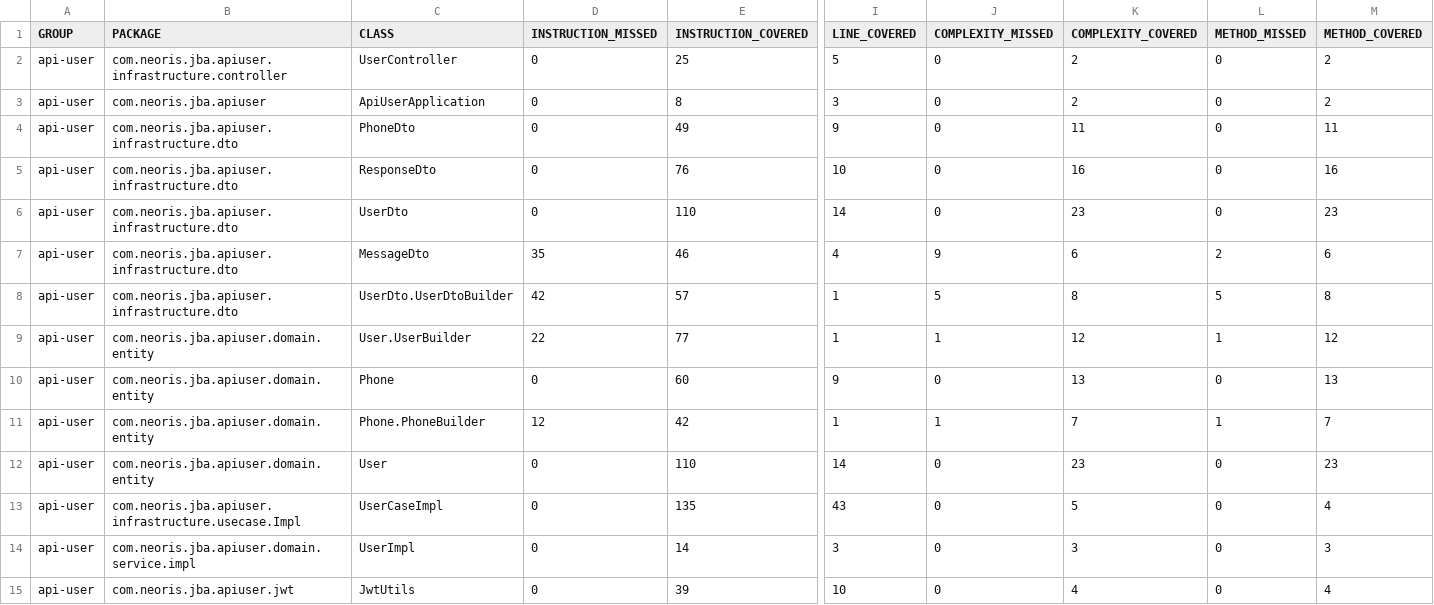
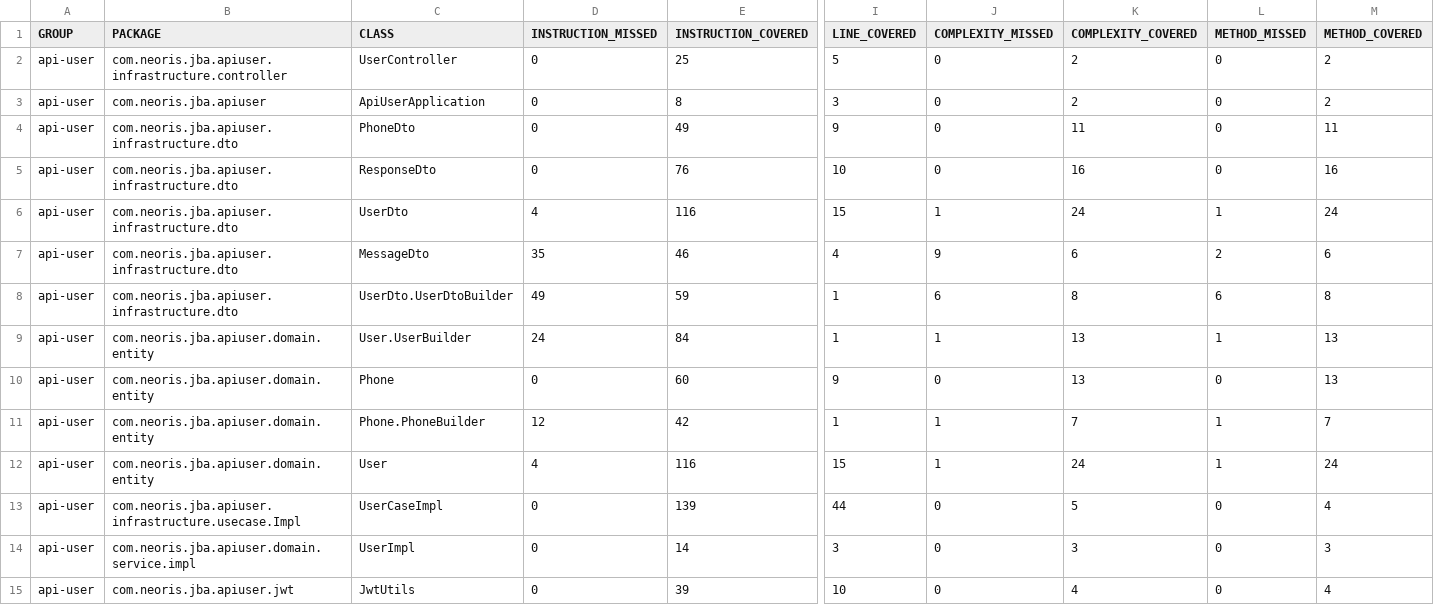
Before and after one commit to jhbafaws/borrame, a CSV file: target/site/jacoco/jacoco.csv, drawn as a sheet; only a part is shown, gaps mark what is left out; the diff names each change by its address in the sheet, - before the commit and + after, or states it on an @@ line.

```diff
--- a/target/site/jacoco/jacoco.csv
+++ b/target/site/jacoco/jacoco.csv
-D6 (INSTRUCTION_MISSED): 0
+D6 (INSTRUCTION_MISSED): 4
-E6 (INSTRUCTION_COVERED): 110
+E6 (INSTRUCTION_COVERED): 116
-I6 (LINE_COVERED): 14
+I6 (LINE_COVERED): 15
-J6 (COMPLEXITY_MISSED): 0
+J6 (COMPLEXITY_MISSED): 1
-K6 (COMPLEXITY_COVERED): 23
+K6 (COMPLEXITY_COVERED): 24
-L6 (METHOD_MISSED): 0
+L6 (METHOD_MISSED): 1
-M6 (METHOD_COVERED): 23
+M6 (METHOD_COVERED): 24
-D8 (INSTRUCTION_MISSED): 42
+D8 (INSTRUCTION_MISSED): 49
-E8 (INSTRUCTION_COVERED): 57
+E8 (INSTRUCTION_COVERED): 59
-J8 (COMPLEXITY_MISSED): 5
+J8 (COMPLEXITY_MISSED): 6
-L8 (METHOD_MISSED): 5
+L8 (METHOD_MISSED): 6
-D9 (INSTRUCTION_MISSED): 22
+D9 (INSTRUCTION_MISSED): 24
-E9 (INSTRUCTION_COVERED): 77
+E9 (INSTRUCTION_COVERED): 84
-K9 (COMPLEXITY_COVERED): 12
+K9 (COMPLEXITY_COVERED): 13
-M9 (METHOD_COVERED): 12
+M9 (METHOD_COVERED): 13
-D12 (INSTRUCTION_MISSED): 0
+D12 (INSTRUCTION_MISSED): 4
-E12 (INSTRUCTION_COVERED): 110
+E12 (INSTRUCTION_COVERED): 116
-I12 (LINE_COVERED): 14
+I12 (LINE_COVERED): 15
-J12 (COMPLEXITY_MISSED): 0
+J12 (COMPLEXITY_MISSED): 1
-K12 (COMPLEXITY_COVERED): 23
+K12 (COMPLEXITY_COVERED): 24
-L12 (METHOD_MISSED): 0
+L12 (METHOD_MISSED): 1
-M12 (METHOD_COVERED): 23
+M12 (METHOD_COVERED): 24
-E13 (INSTRUCTION_COVERED): 135
+E13 (INSTRUCTION_COVERED): 139
-I13 (LINE_COVERED): 43
+I13 (LINE_COVERED): 44
```
Also changed, not shown: 58 other files.
